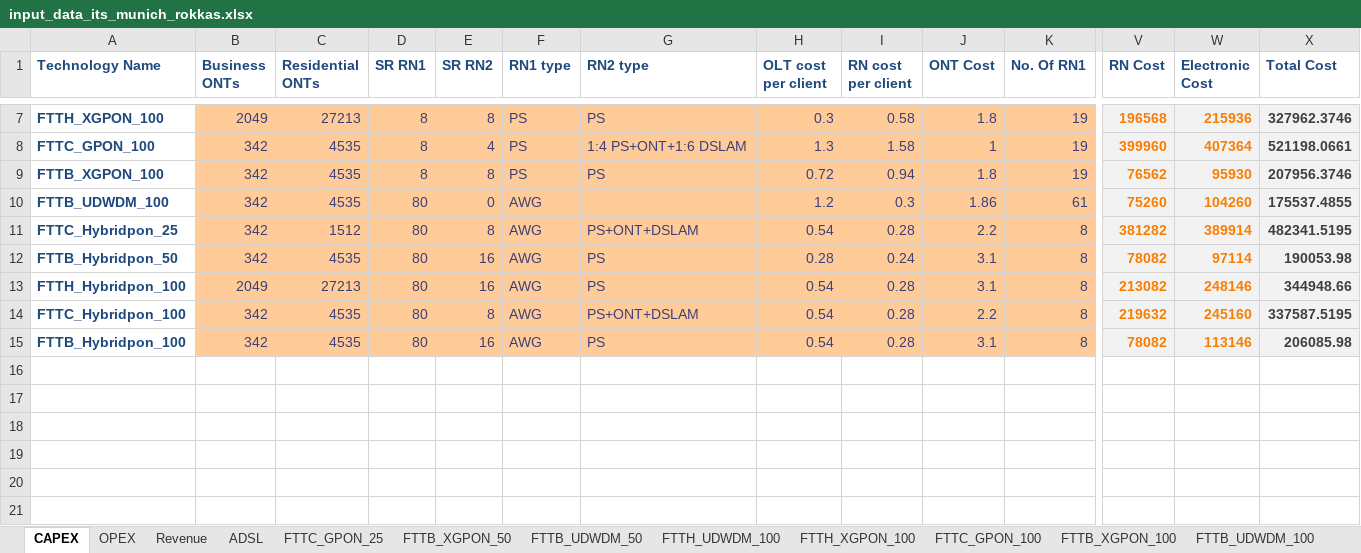
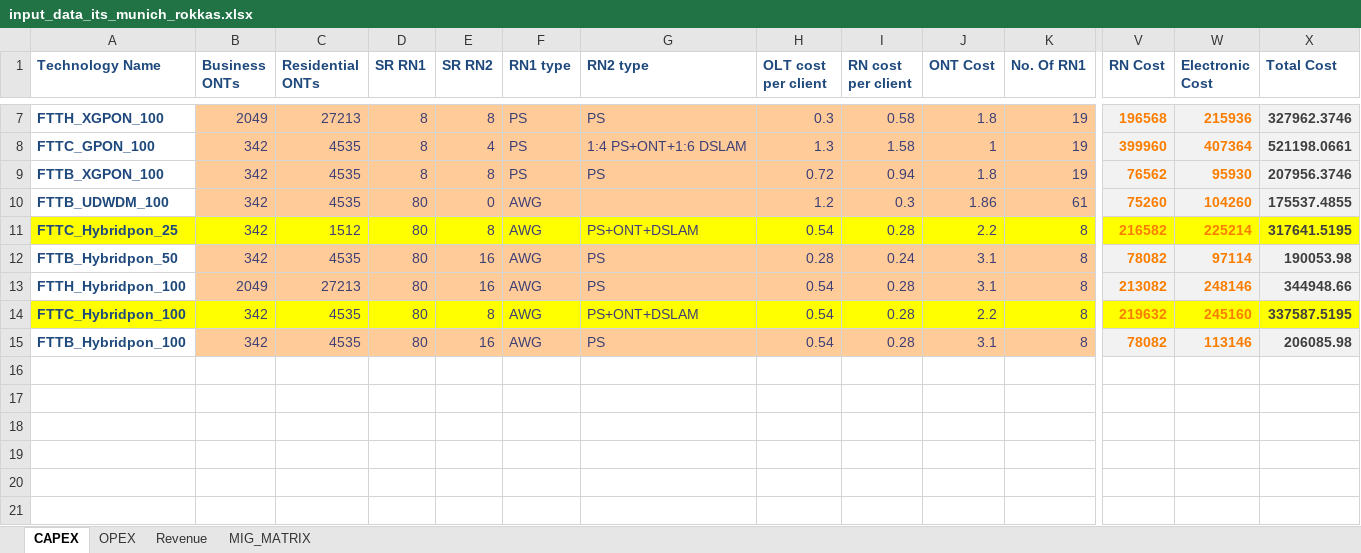
Before and after one commit to SaiPatri/ExpectiMigPlan, an Excel workbook: tumlknexpectimax/excel_data/input_data_its_munich_rokkas.xlsx, sheet CAPEX, drawn as a sheet; only a part is shown, gaps mark what is left out; values as stored, in another font and other column widths than the file's, no borders; charts and pictures not drawn; the diff covers the shown part only; the diff names each change by its address in the sheet, - before the commit and + after, or states it on an @@ line.

```diff
--- a/tumlknexpectimax/excel_data/input_data_its_munich_rokkas.xlsx (sheet CAPEX)
+++ b/tumlknexpectimax/excel_data/input_data_its_munich_rokkas.xlsx (sheet CAPEX)
-sheet tab: ADSL
-sheet tab: FTTC_GPON_25
-sheet tab: FTTB_XGPON_50
-sheet tab: FTTB_UDWDM_50
-sheet tab: FTTH_UDWDM_100
-sheet tab: FTTH_XGPON_100
-sheet tab: FTTC_GPON_100
-sheet tab: FTTB_XGPON_100
-sheet tab: FTTB_UDWDM_100
-A11 fill: none
+A11 fill: #FFFF00
-B11:K11 fill: #FFCC99
+B11:K11 fill: #FFFF00
-V11:X11 fill: #F2F2F2
+V11:X11 fill: #FFFF00
-V11 (RN Cost): 381282
+V11 (RN Cost): 216582
-W11 (Electronic Cost): 389914
+W11 (Electronic Cost): 225214
-X11 (Total Cost): 482341.5195
+X11 (Total Cost): 317641.5195
-A14 fill: none
+A14 fill: #FFFF00
-B14:K14 fill: #FFCC99
+B14:K14 fill: #FFFF00
-V14:X14 fill: #F2F2F2
+V14:X14 fill: #FFFF00
```
Also changed, not shown: cell formats elsewhere in this sheet, sheet MIG_MATRIX, sheet OPEX, other sheet tabs, charts or pictures, tumlknexpectimax/excel_data/input_data_business_munich_bsg.xlsx, tumlknexpectimax/excel_data/input_data_its.xlsx, 29 other files.
